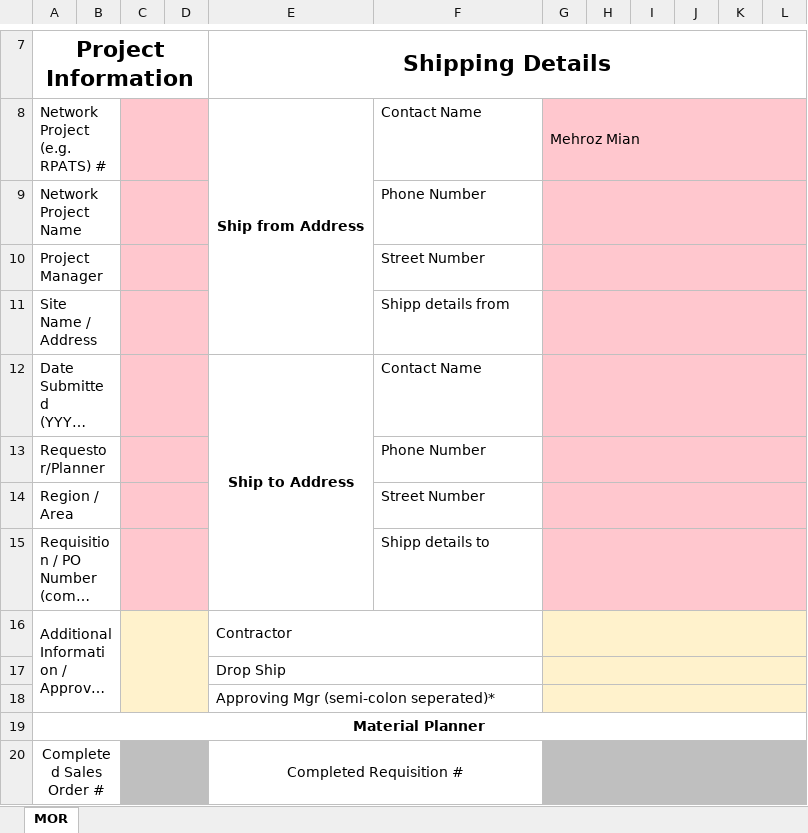
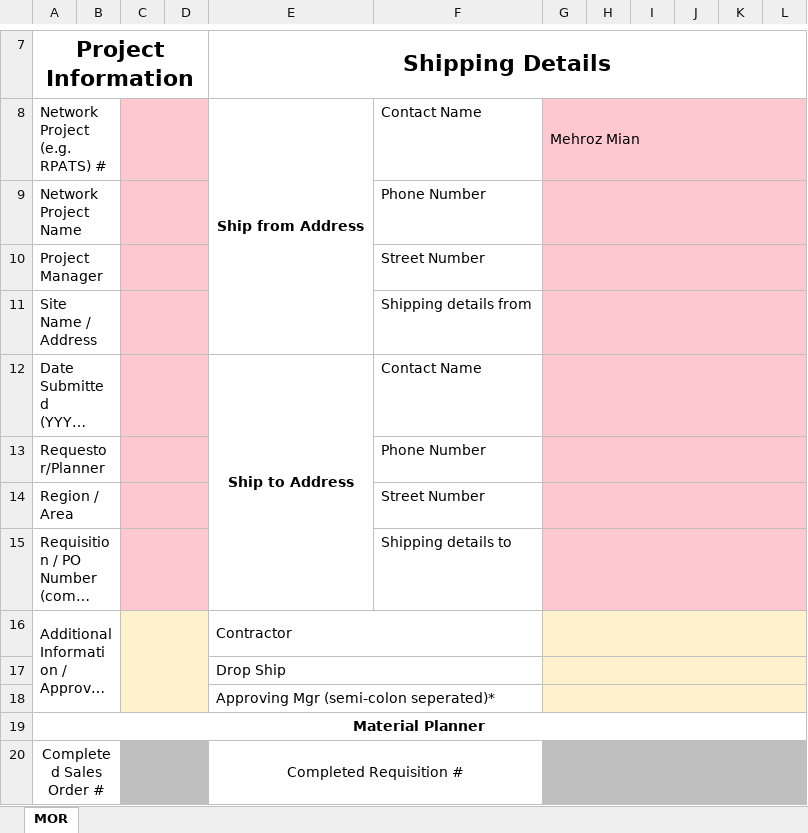
Before and after one commit to ArtemLunin/kanboard, an Excel workbook: template/MOR_template_release.xlsx, sheet MOR, drawn as a sheet; only a part is shown, gaps mark what is left out; long unchanged cells end in …; values as stored, in another font and other column widths than the file's, no borders; charts and pictures and conditional formats and table styles not drawn; the diff names each change by its address in the sheet, - before the commit and + after, or states it on an @@ line.

```diff
--- a/template/MOR_template_release.xlsx (sheet MOR)
+++ b/template/MOR_template_release.xlsx (sheet MOR)
-F11: Shipp details from
+F11: Shipping details from
-F15: Shipp details to
+F15: Shipping details to
```
Also changed, not shown: charts or pictures, 6 other files.
